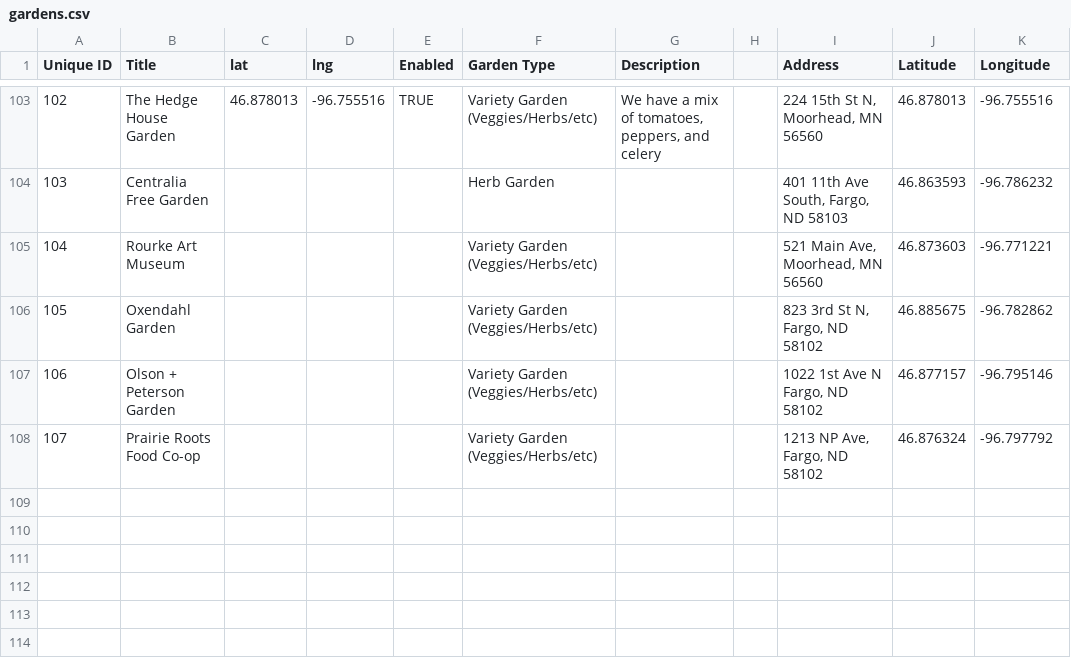
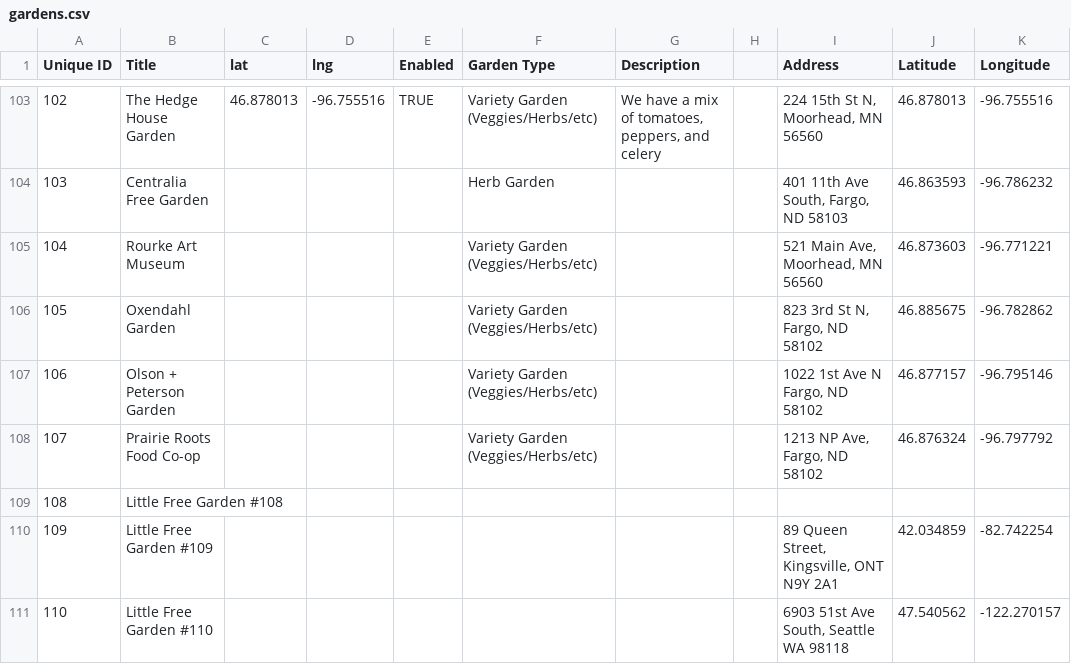
Before and after one commit to little-free-garden/little-free-garden-map, a CSV file: data/gardens.csv, drawn as a sheet; only a part is shown, gaps mark what is left out.

Commit message:
Adding gardens.csv via automatic update

```diff
--- a/data/gardens.csv
+++ b/data/gardens.csv
@@ -108 +108,4 @@ Unique ID,Title,lat,lng,Enabled,Garden Type,Description,,Address,Latitude,Longit
 107,Prairie Roots Food Co-op,,,,Variety Garden (Veggies/Herbs/etc),,,"1213 NP Ave, Fargo, ND 58102",46.876324,-96.797792
+108,Little Free Garden #108,,,,,,,,,
+109,Little Free Garden #109,,,,,,,"89 Queen Street, Kingsville, ONT N9Y 2A1",42.034859,-82.742254
+110,Little Free Garden #110,,,,,,,"6903 51st Ave South, Seattle WA 98118",47.540562,-122.270157
```
